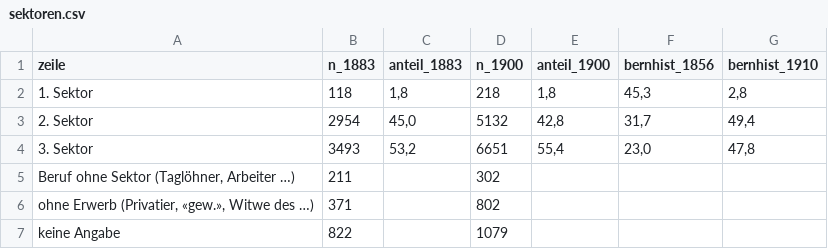
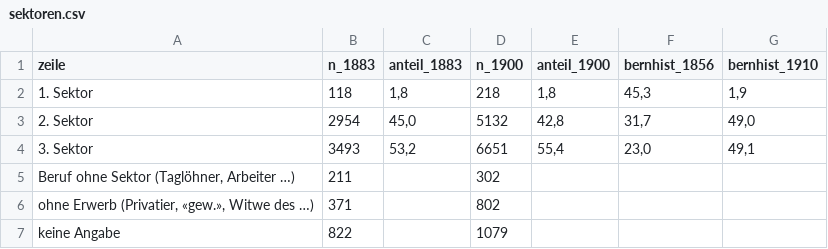
Before and after one commit to thodel/adressbuecher-bern, a CSV file: data/abdeckung/sektoren.csv, drawn as a sheet.

```diff
--- a/data/abdeckung/sektoren.csv
+++ b/data/abdeckung/sektoren.csv
@@ -1,5 +1,5 @@
 zeile,n_1883,anteil_1883,n_1900,anteil_1900,bernhist_1856,bernhist_1910
-1. Sektor,118,"1,8",218,"1,8","45,3","2,8"
-2. Sektor,2954,"45,0",5132,"42,8","31,7","49,4"
-3. Sektor,3493,"53,2",6651,"55,4","23,0","47,8"
+1. Sektor,118,"1,8",218,"1,8","45,3","1,9"
+2. Sektor,2954,"45,0",5132,"42,8","31,7","49,0"
+3. Sektor,3493,"53,2",6651,"55,4","23,0","49,1"
 "Beruf ohne Sektor (Taglöhner, Arbeiter …)",211,,302,,,
```
Also changed, not shown: data/abdeckung/abdeckung.csv, ref/bernhist/werte.csv, 3 other files.
